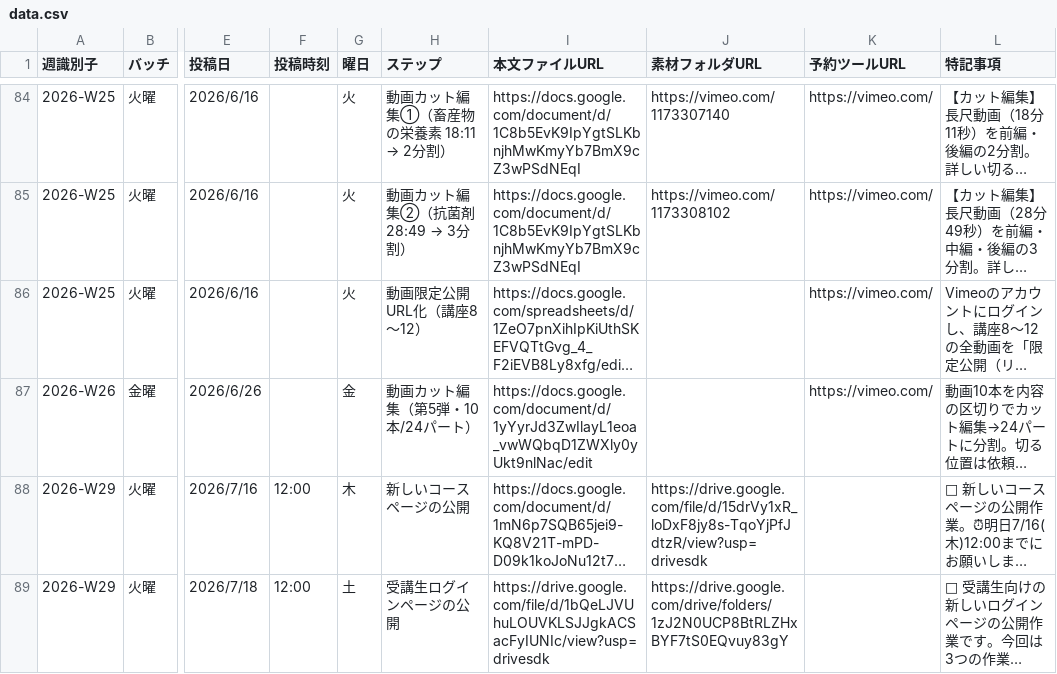
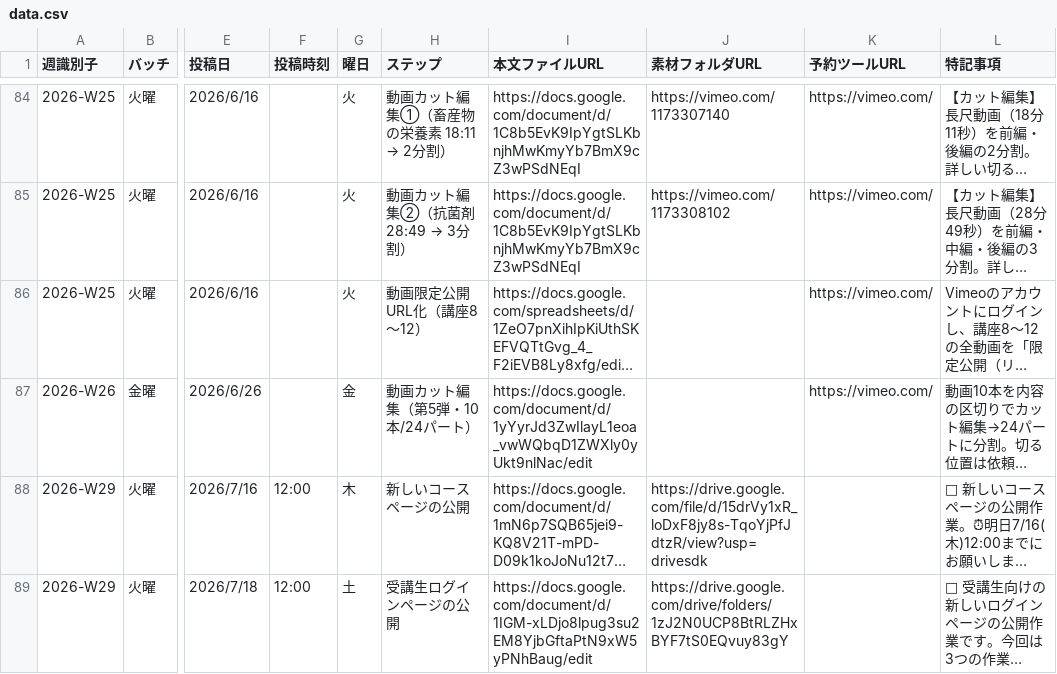
Before and after one commit to IOBSchool/weekly-board, a CSV file: data.csv, drawn as a sheet; only a part is shown, gaps mark what is left out; long unchanged cells end in …; the diff names each change by its address in the sheet, - before the commit and + after, or states it on an @@ line.

```diff
--- a/data.csv
+++ b/data.csv
-I89 (本文ファイルURL): https://drive.google.com/file/d/1bQeLJVUhuLOUVKLSJJgkACSacFyIUNIc/view?usp=drivesdk
+I89 (本文ファイルURL): https://docs.google.com/document/d/1IGM-xLDjo8lpug3su2EM8YjbGftaPtN9xW5yPNhBaug/edit
```
